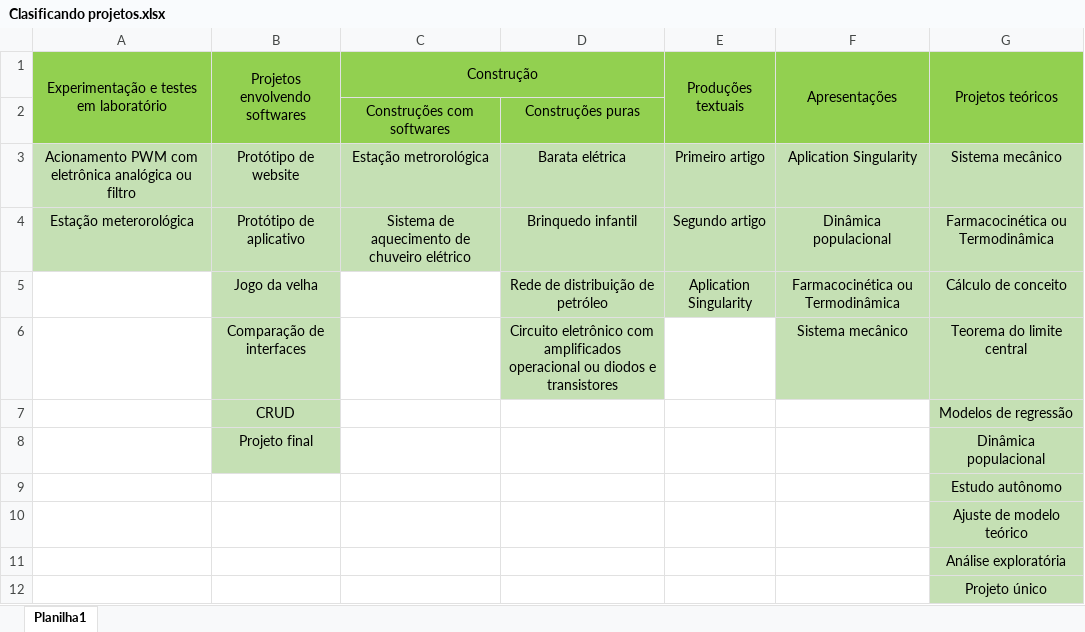
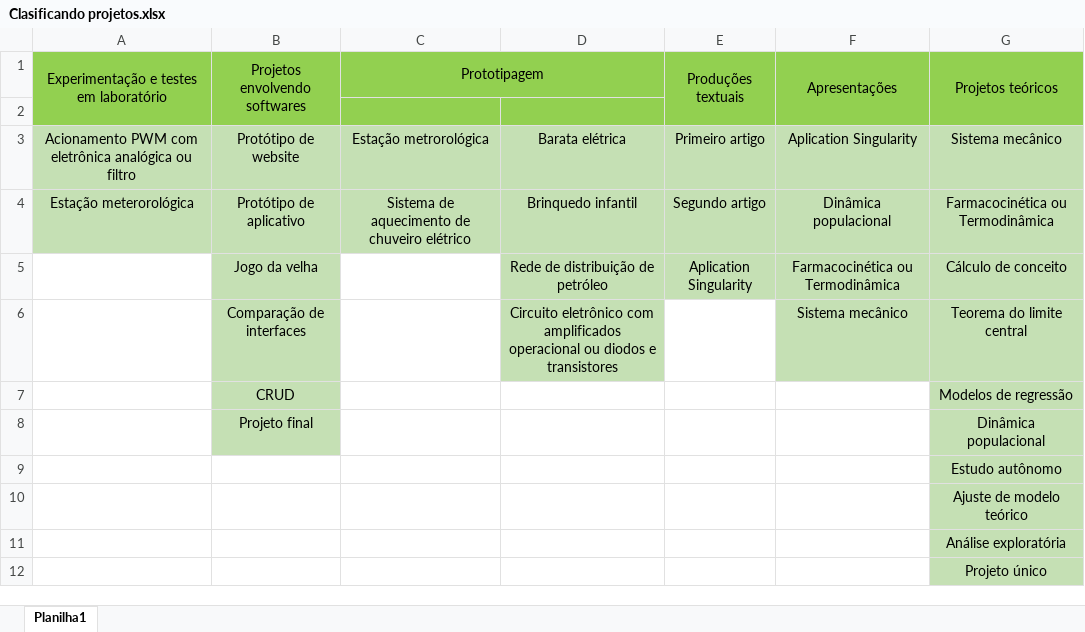
Before and after one commit to chends888/Co-design-de-aplicativos, an Excel workbook: Clasificando projetos.xlsx, sheet Planilha1, drawn as a sheet; values as stored, in another font and other column widths than the file's, no borders; the diff names each change by its address in the sheet, - before the commit and + after, or states it on an @@ line.

```diff
--- a/Clasificando projetos.xlsx (sheet Planilha1)
+++ b/Clasificando projetos.xlsx (sheet Planilha1)
-C1: Construção
+C1: Prototipagem
-row 2:  |  | Construções com softwares | Construções puras
+row 2: (empty)
```
Also changed, not shown: 2 other files.
